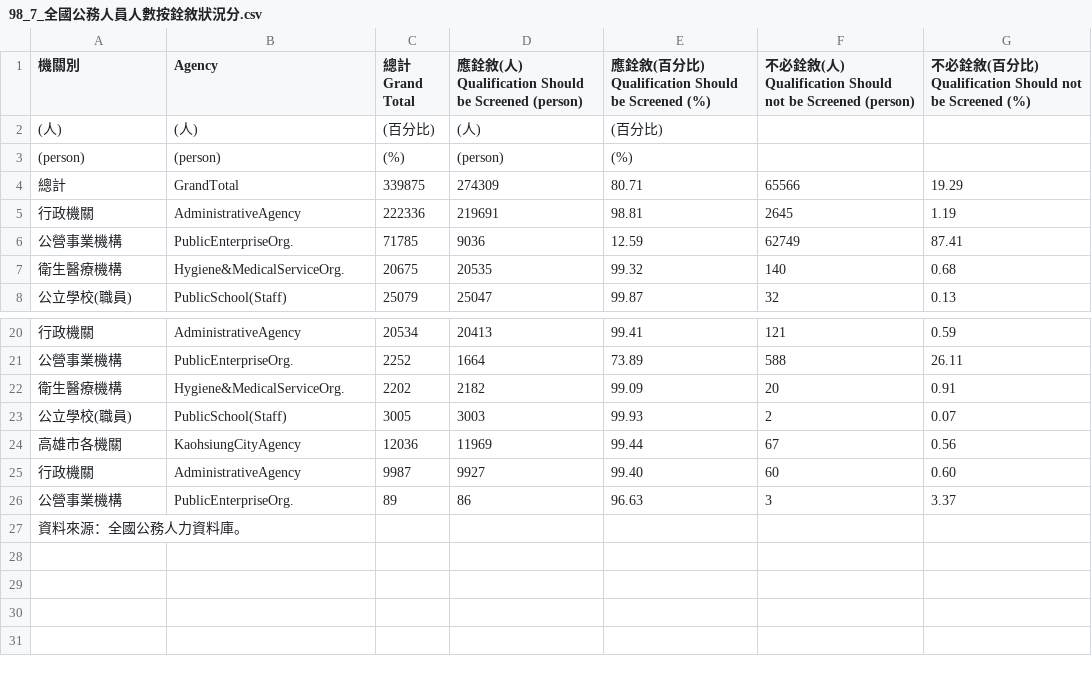
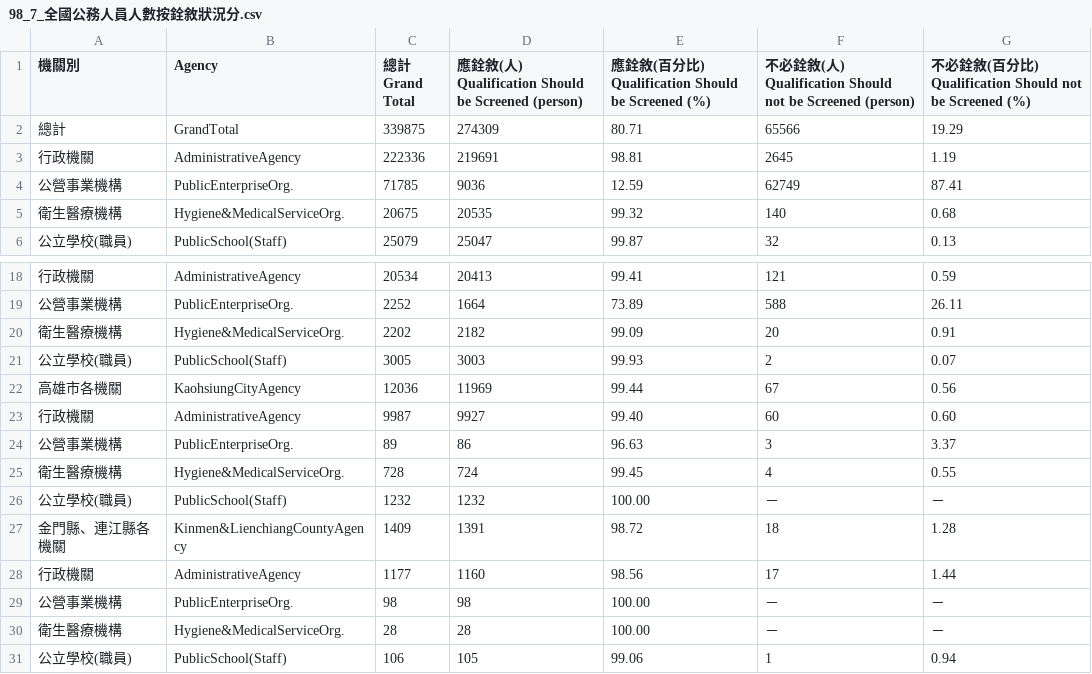
Before and after one commit to g0v-data/mocs, a CSV file: civil-servants/98/98_7_全國公務人員人數按銓敘狀況分.csv, drawn as a sheet; only a part is shown, gaps mark what is left out.

```diff
--- a/civil-servants/98/98_7_全國公務人員人數按銓敘狀況分.csv
+++ b/civil-servants/98/98_7_全國公務人員人數按銓敘狀況分.csv
@@ -1,4 +1,2 @@
 "機關別","Agency","總計 Grand Total","應銓敘(人) Qualification Should be Screened (person)","應銓敘(百分比) Qualification Should be Screened (%)","不必銓敘(人) Qualification Should not be Screened (person)","不必銓敘(百分比) Qualification Should not be Screened (%)"
-"(人)","(人)","(百分比)","(人)","(百分比)"
-"(person)","(person)","(%)","(person)","(%)"
 "總計","GrandTotal","339875","274309","80.71","65566","19.29"
@@ -26,2 +24,8 @@
 "公營事業機構","PublicEnterpriseOrg.","89","86","96.63","3","3.37"
-"資料來源：全國公務人力資料庫。"
+"衛生醫療機構","Hygiene&MedicalServiceOrg.","728","724","99.45","4","0.55"
+"公立學校(職員)","PublicSchool(Staff)","1232","1232","100.00","－","－"
+"金門縣、連江縣各機關","Kinmen&LienchiangCountyAgency","1409","1391","98.72","18","1.28"
+"行政機關","AdministrativeAgency","1177","1160","98.56","17","1.44"
+"公營事業機構","PublicEnterpriseOrg.","98","98","100.00","－","－"
+"衛生醫療機構","Hygiene&MedicalServiceOrg.","28","28","100.00","－","－"
+"公立學校(職員)","PublicSchool(Staff)","106","105","99.06","1","0.94"
```
Also changed, not shown: civil-servants/95/95_7_全國公務人員人數按銓敘狀況分.csv, civil-servants/96/96_7_全國公務人員人數按銓敘狀況分.csv, 2 other files.
